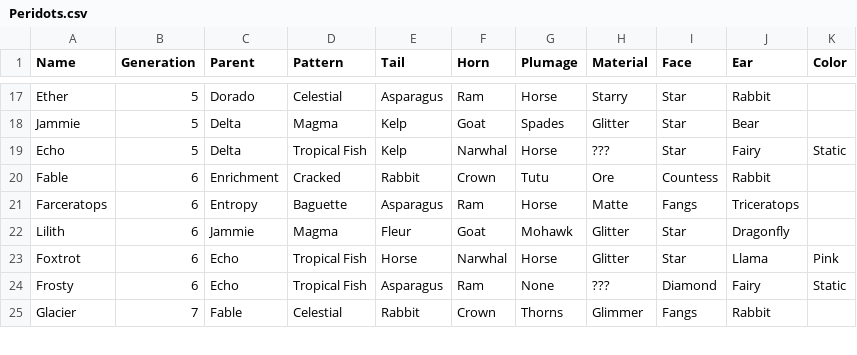
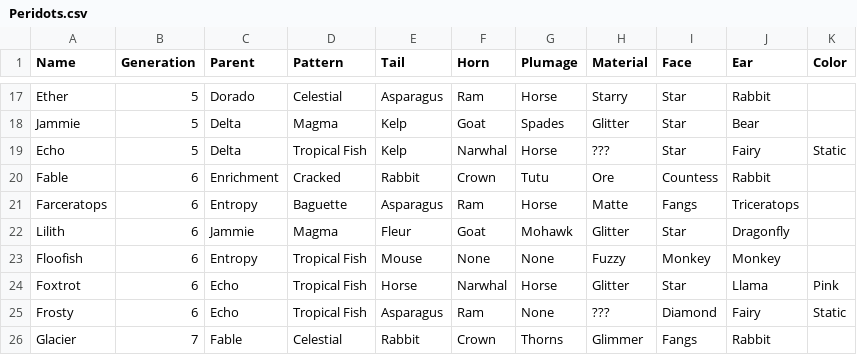
Before and after one commit to g1ddy/PeridotArchetypeFinder, a CSV file: assets/Peridots.csv, drawn as a sheet; only a part is shown, gaps mark what is left out; the diff names each change by its address in the sheet, - before the commit and + after, or states it on an @@ line.

Commit message:
add new peridot

```diff
--- a/assets/Peridots.csv
+++ b/assets/Peridots.csv
+row 23: Floofish | 6 | Entropy | Tropical Fish | Mouse | None | None | Fuzzy | Monkey | Monkey
```
Also changed, not shown: 3 other files.
